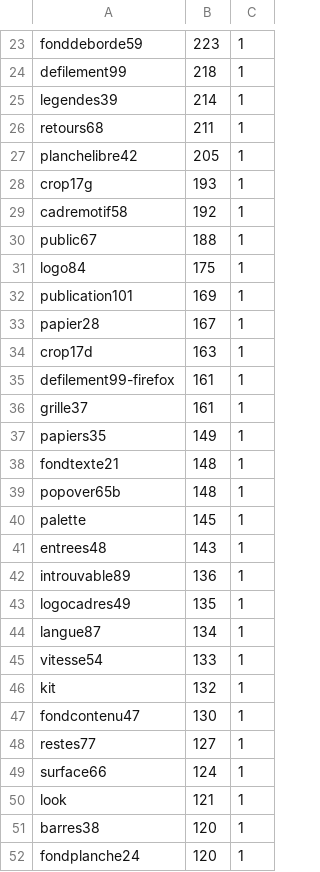
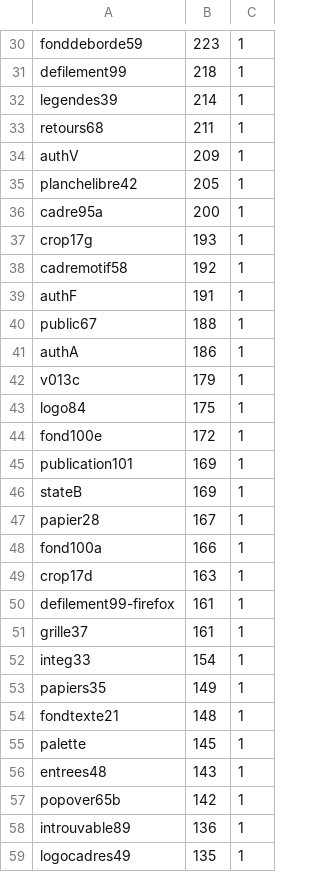
Before and after one commit to Themlaw/portfolio-studio, a TSV file: scripts/batt-durations.tsv, drawn as a sheet; only a part is shown, gaps mark what is left out; the shorter side is filled out with more unchanged rows; removed rows and columns are numbered as before the commit, all else as after; the diff covers the shown part only; the diff names each change by its address in the sheet, - before the commit and + after, or states it on an @@ line.

Commit message:
Lot 104b : decoupe des suites longues en parties independantes
auth (6 parties), fond100 (5), cadre95 (2), popover65 (w* en a/b/c), v013 (3), state (2) ;
suites de dev en parallele (BATT_DEV_JOBS, NEXT_DIST_DIR) ; attente morte de 120 s retiree
dans site96 et integ33 ; pkill -x ffmpeg de test-auth remplace par les seuls descendants.

```diff
--- a/scripts/batt-durations.tsv
+++ b/scripts/batt-durations.tsv
+row 34: authV | 209 | 1
+row 36: cadre95a | 200 | 1
+row 39: authF | 191 | 1
+row 41: authA | 186 | 1
+row 42: v013c | 179 | 1
+row 44: fond100e | 172 | 1
+row 46: stateB | 169 | 1
+row 48: fond100a | 166 | 1
+row 52: integ33 | 154 | 1
-row 39: popover65b | 148 | 1
+row 57: popover65b | 142 | 1
```
Also changed, not shown: 21 added rows, 11 removed rows and 1 edited cell elsewhere in this file, 16 other files.
